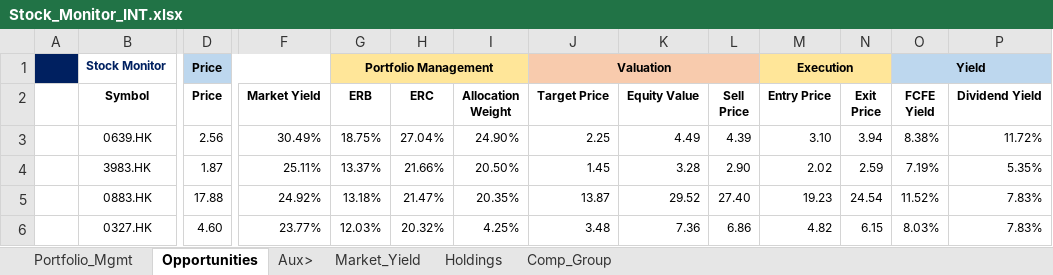
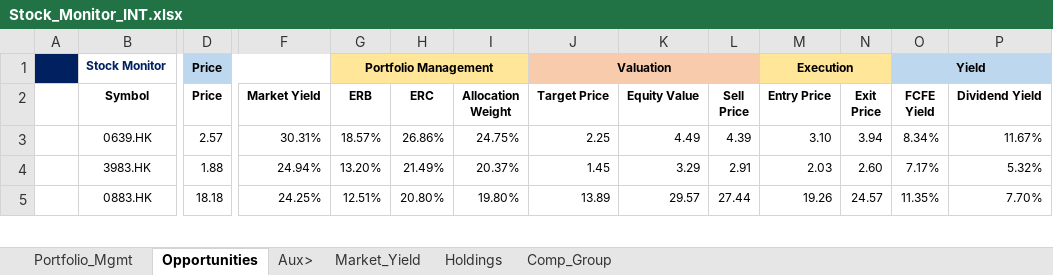
Before and after one commit to JerryChenz/Invest_Proc_1, an Excel workbook: financial_models/Stock_Monitor_INT.xlsx, sheet Opportunities, drawn as a sheet; only a part is shown, gaps mark what is left out; values as stored, in another font and other column widths than the file's, no borders; conditional formats not drawn; removed rows and columns are numbered as before the commit, all else as after; rows hold the shown columns only; the diff covers the shown part only; the diff names each change by its address in the sheet, - before the commit and + after, or states it on an @@ line.

Commit message:
Updated Models and Monitors

```diff
--- a/financial_models/Stock_Monitor_INT.xlsx (sheet Opportunities)
+++ b/financial_models/Stock_Monitor_INT.xlsx (sheet Opportunities)
-D3 (Price): 2.56
+D3 (Price): 2.57
-F3 (Market Yield): 30.49%
+F3 (Market Yield): 30.31%
-G3 (ERB): 18.75%
+G3 (ERB): 18.57%
-H3 (ERC): 27.04%
+H3 (ERC): 26.86%
-I3 (Allocation Weight): 24.90%
+I3 (Allocation Weight): 24.75%
-O3 (FCFE Yield): 8.38%
+O3 (FCFE Yield): 8.34%
-P3 (Dividend Yield): 11.72%
+P3 (Dividend Yield): 11.67%
-D4 (Price): 1.87
+D4 (Price): 1.88
-F4 (Market Yield): 25.11%
+F4 (Market Yield): 24.94%
-G4 (ERB): 13.37%
+G4 (ERB): 13.20%
-H4 (ERC): 21.66%
+H4 (ERC): 21.49%
-I4 (Allocation Weight): 20.50%
+I4 (Allocation Weight): 20.37%
-K4 (Equity Value): 3.28
+K4 (Equity Value): 3.29
-L4 (Sell Price): 2.90
+L4 (Sell Price): 2.91
-M4 (Entry Price): 2.02
+M4 (Entry Price): 2.03
-N4 (Exit Price): 2.59
+N4 (Exit Price): 2.60
-O4 (FCFE Yield): 7.19%
+O4 (FCFE Yield): 7.17%
-P4 (Dividend Yield): 5.35%
+P4 (Dividend Yield): 5.32%
-D5 (Price): 17.88
+D5 (Price): 18.18
-F5 (Market Yield): 24.92%
+F5 (Market Yield): 24.25%
-G5 (ERB): 13.18%
+G5 (ERB): 12.51%
-H5 (ERC): 21.47%
+H5 (ERC): 20.80%
-I5 (Allocation Weight): 20.35%
+I5 (Allocation Weight): 19.80%
-J5 (Target Price): 13.87
+J5 (Target Price): 13.89
-K5 (Equity Value): 29.52
+K5 (Equity Value): 29.57
-L5 (Sell Price): 27.40
+L5 (Sell Price): 27.44
-M5 (Entry Price): 19.23
+M5 (Entry Price): 19.26
-N5 (Exit Price): 24.54
+N5 (Exit Price): 24.57
-O5 (FCFE Yield): 11.52%
+O5 (FCFE Yield): 11.35%
-P5 (Dividend Yield): 7.83%
+P5 (Dividend Yield): 7.70%
-row 6:  | 0327.HK | 4.60 | 23.77% | 12.03% | 20.32% | 4.25% | 3.48 | 7.36 | 6.86 | 4.82 | 6.15 | 8.03% | 7.83%
```
Also changed, not shown: 4 added rows, 3 removed rows and 68 edited cells elsewhere in this sheet, sheet Holdings, sheet Market_Yield, sheet Portfolio_Mgmt, formulas that keep their value, financial_models/opportunities/002557.SZ_Valuation.xlsx, financial_models/opportunities/0168.HK_Valuation.xlsx, 25 other files.
